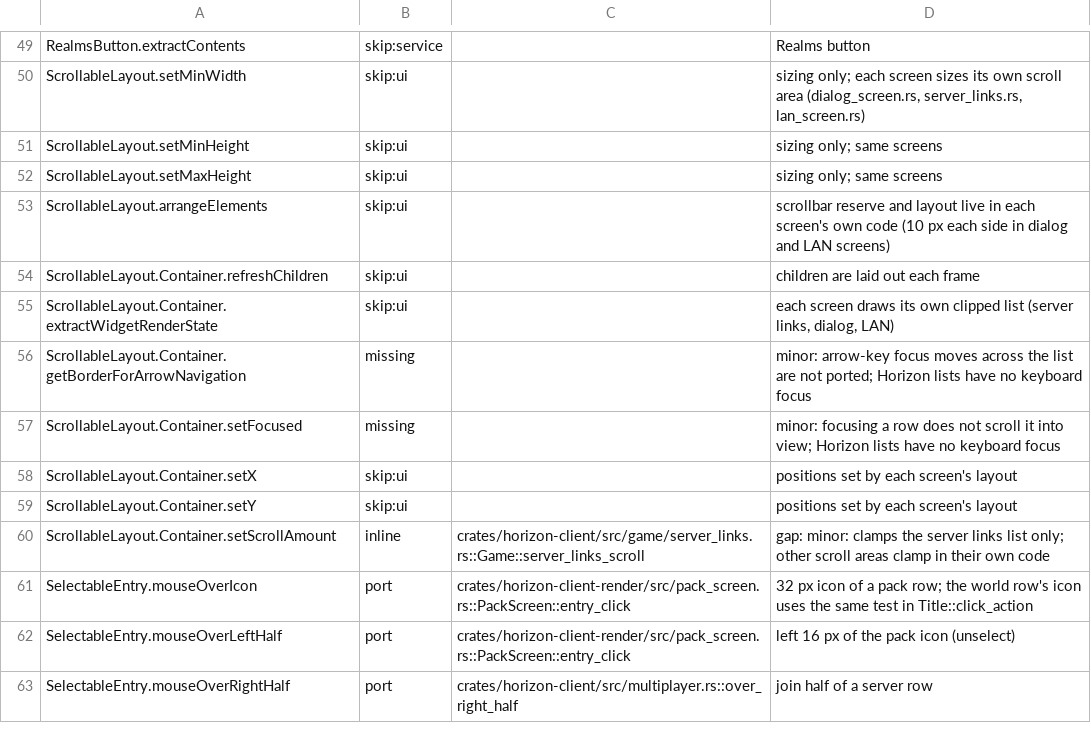
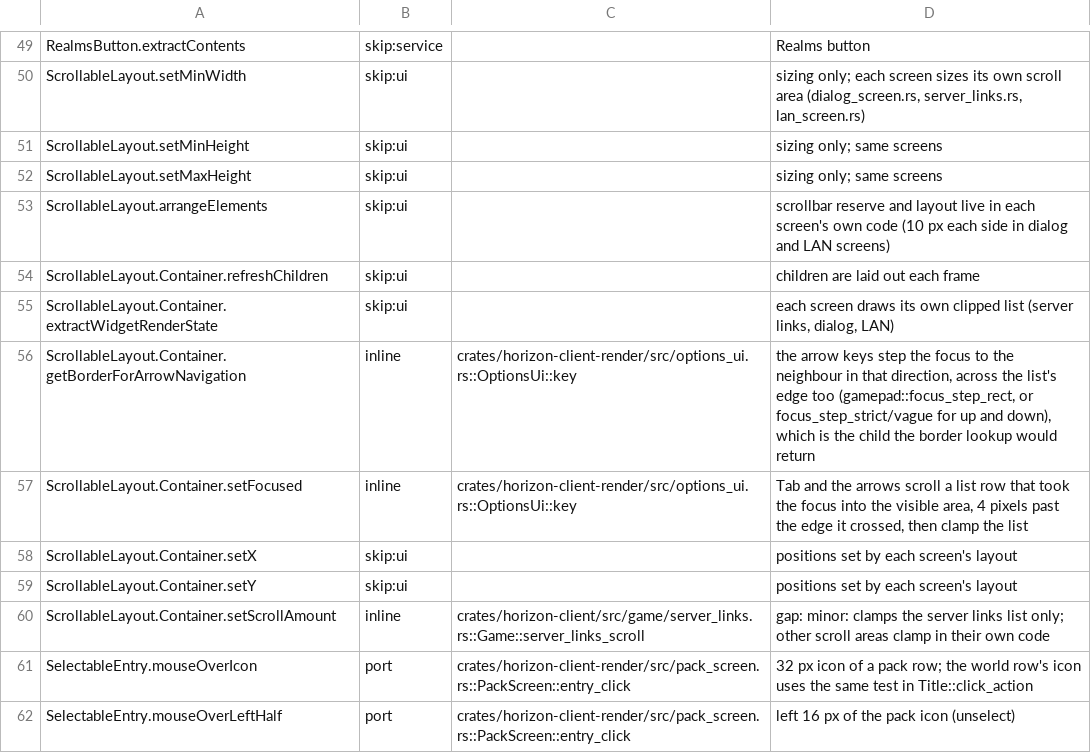
Before and after one commit to bunchy7s/horizon-offline, a TSV file: tools/port_map/client2-011.tsv, drawn as a sheet; only a part is shown, gaps mark what is left out; the shorter side is filled out with more unchanged rows.

Commit message:
port_map: client2-011's list focus rows are ports
Both rows said Horizon's lists have no keyboard focus. OptionsUi::key walks
the page's focusables with Tab and the arrow keys and, when the widget that
takes the focus is a list row, scrolls it into view four pixels past the edge
it crossed: the neighbour stepping is what getBorderForArrowNavigation
answers and the scrolling is setFocused's. The rows now name that code.

```diff
--- a/tools/port_map/client2-011.tsv
+++ b/tools/port_map/client2-011.tsv
@@ -55,4 +55,4 @@ ScrollableLayout.Container.refreshChildren	skip:ui		children are laid out each f
 ScrollableLayout.Container.extractWidgetRenderState	skip:ui		each screen draws its own clipped list (server links, dialog, LAN)
-ScrollableLayout.Container.getBorderForArrowNavigation	missing		minor: arrow-key focus moves across the list are not ported; Horizon lists have no keyboard focus
-ScrollableLayout.Container.setFocused	missing		minor: focusing a row does not scroll it into view; Horizon lists have no keyboard focus
+ScrollableLayout.Container.getBorderForArrowNavigation	inline	crates/horizon-client-render/src/options_ui.rs::OptionsUi::key	the arrow keys step the focus to the neighbour in that direction, across the list's edge too (gamepad::focus_step_rect, or focus_step_strict/vague for up and down), which is the child the border lookup would return
+ScrollableLayout.Container.setFocused	inline	crates/horizon-client-render/src/options_ui.rs::OptionsUi::key	Tab and the arrows scroll a list row that took the focus into the visible area, 4 pixels past the edge it crossed, then clamp the list
 ScrollableLayout.Container.setX	skip:ui		positions set by each screen's layout
```
